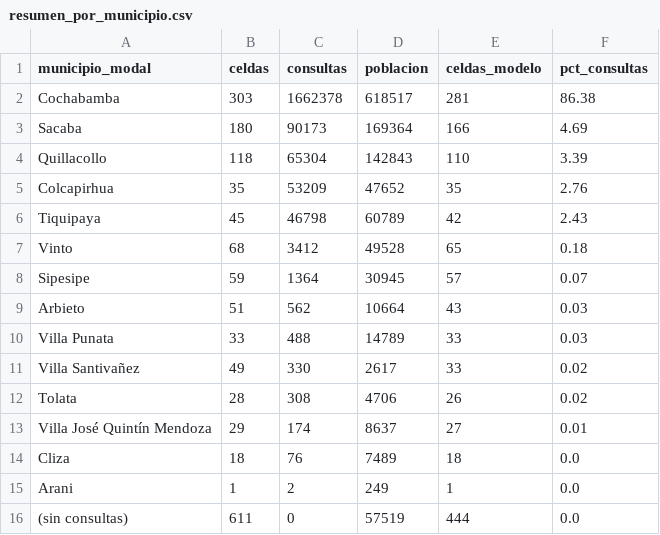
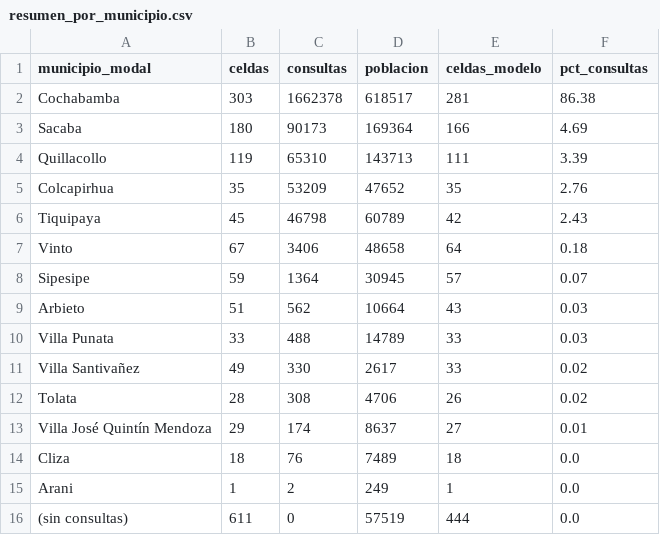
Before and after one commit to rovox/trufi-data-science, a CSV file: reports/02_preparacion/resumen_por_municipio.csv, drawn as a sheet.

```diff
--- a/reports/02_preparacion/resumen_por_municipio.csv
+++ b/reports/02_preparacion/resumen_por_municipio.csv
@@ -3,6 +3,6 @@ Cochabamba,303,1662378,618517,281,86.38
 Sacaba,180,90173,169364,166,4.69
-Quillacollo,118,65304,142843,110,3.39
+Quillacollo,119,65310,143713,111,3.39
 Colcapirhua,35,53209,47652,35,2.76
 Tiquipaya,45,46798,60789,42,2.43
-Vinto,68,3412,49528,65,0.18
+Vinto,67,3406,48658,64,0.18
 Sipesipe,59,1364,30945,57,0.07
```
Also changed, not shown: reports/01_data_understanding/cobertura_columnas_por_lote.csv, reports/02_preparacion/area_municipios.csv, 9 other files.
